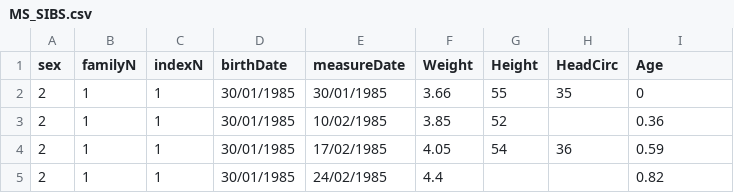
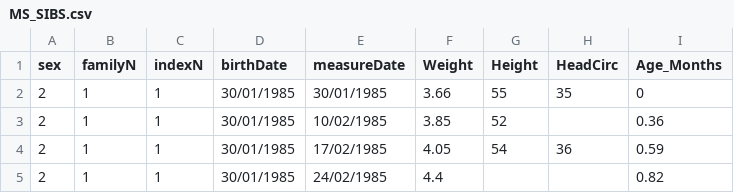
Before and after one commit to berniehoward/ICT, a CSV file: ICTData/MS_SIBS.csv, drawn as a sheet; only a part is shown.

```diff
--- a/ICTData/MS_SIBS.csv
+++ b/ICTData/MS_SIBS.csv
@@ -1,2 +1,2 @@
-sex,familyN,indexN,birthDate,measureDate,Weight,Height,HeadCirc,Age
+sex,familyN,indexN,birthDate,measureDate,Weight,Height,HeadCirc,Age_Months
 2,1,1,30/01/1985,30/01/1985,3.66,55,35,0
```
Also changed, not shown: ICTData/MS_ICT.csv, 18 other files.
